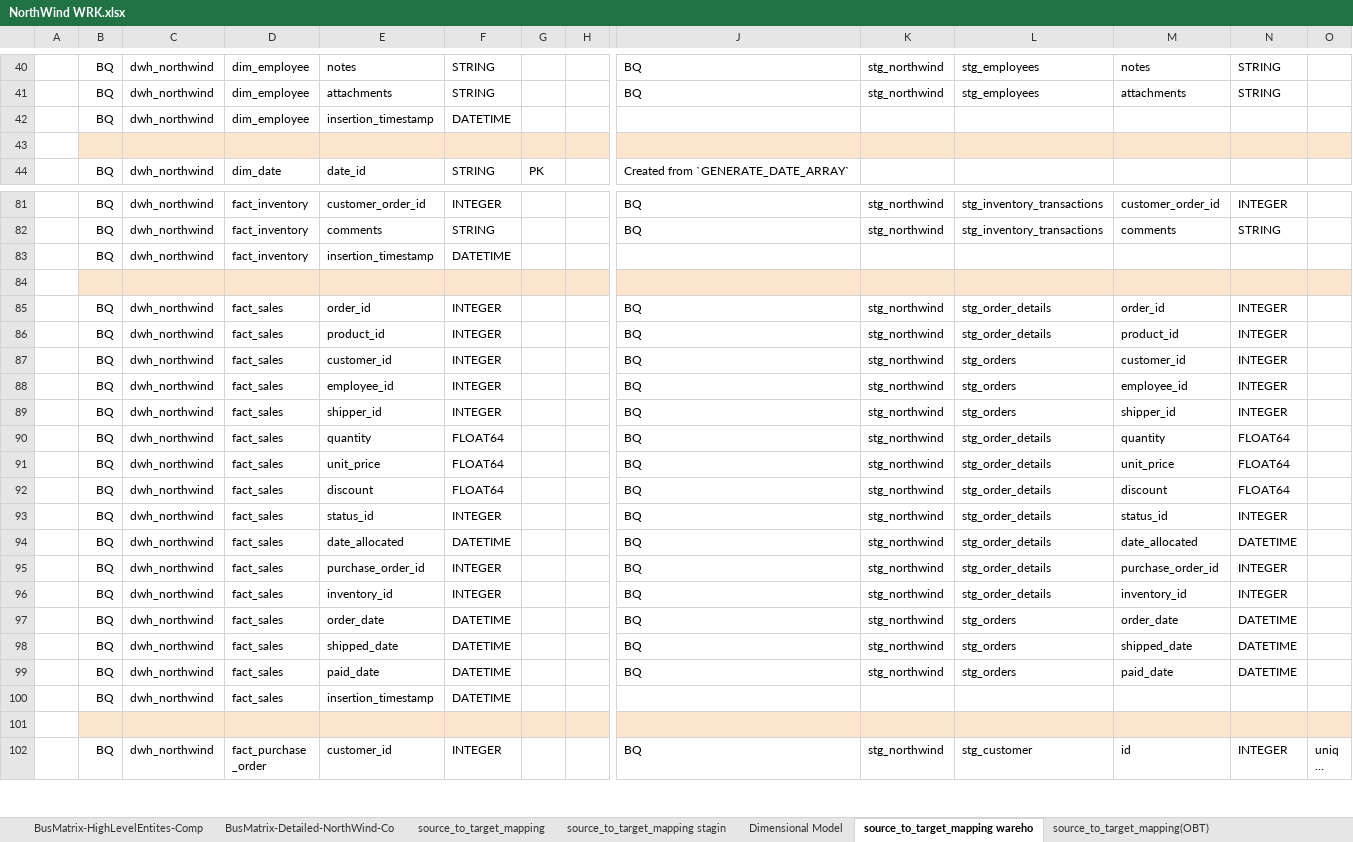
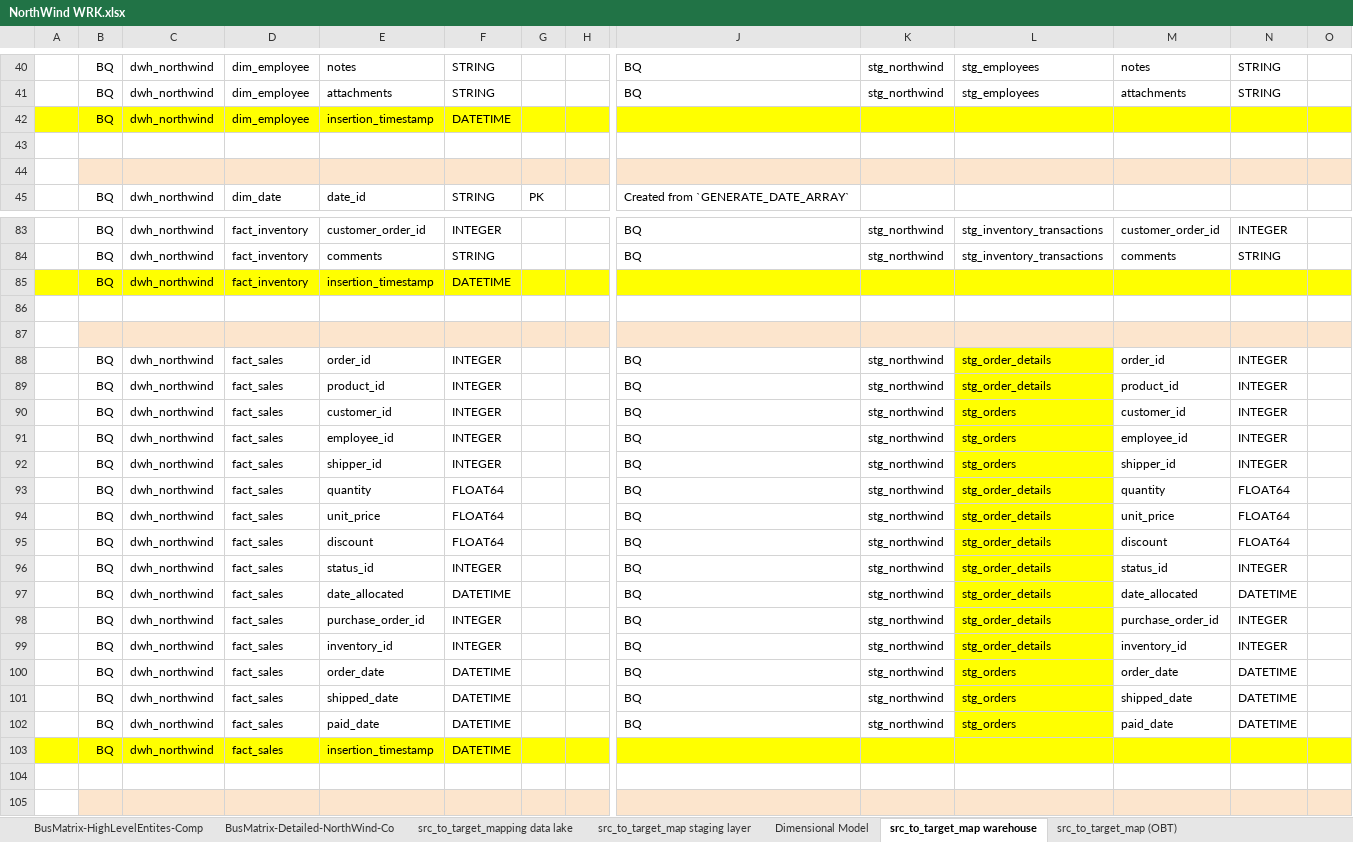
Before and after one commit to Tsveta-Kamenova/analytics-engineering-bootcamp, an Excel workbook: NorthWind WRK.xlsx, sheet src_to_target_map warehouse, drawn as a sheet; only a part is shown, gaps mark what is left out; the shorter side is filled out with more unchanged rows; long unchanged cells end in …; values as stored, in another font and other column widths than the file's, no borders; addresses are those after the commit; rows hold the shown columns only; the diff covers the shown part only; the diff names each change by its address in the sheet, - before the commit and + after, or states it on an @@ line.

Commit message:
dimensional model and source to target mapping

```diff
--- a/NorthWind WRK.xlsx (sheet src_to_target_map warehouse)
+++ b/NorthWind WRK.xlsx (sheet src_to_target_map warehouse)
-sheet tab: source_to_target_mapping
+sheet tab: src_to_target_mapping data lake
-sheet tab: source_to_target_mapping stagin
+sheet tab: src_to_target_map staging layer
-sheet tab: source_to_target_mapping wareho
+sheet tab: src_to_target_map warehouse
-sheet tab: source_to_target_mapping(OBT)
+sheet tab: src_to_target_map (OBT)
-A42:O42 fill: none
+A42:O42 fill: #FFFF00
-B43:H43 fill: #FCE5CD
+B43:H43 fill: none
-J43:O43 fill: #FCE5CD
+J43:O43 fill: none
+row 44: (empty)
-A85:O85 fill: none
+A85:O85 fill: #FFFF00
+row 86: (empty)
-L88:L102 fill: none
+L88:L102 fill: #FFFF00
-A103:O103 fill: none
+A103:O103 fill: #FFFF00
+row 104: (empty)
```
Also changed, not shown: 1 added row and cell formats elsewhere in this sheet, sheet src_to_target_map staging layer, sheet Dimensional Model, 7 other files.
